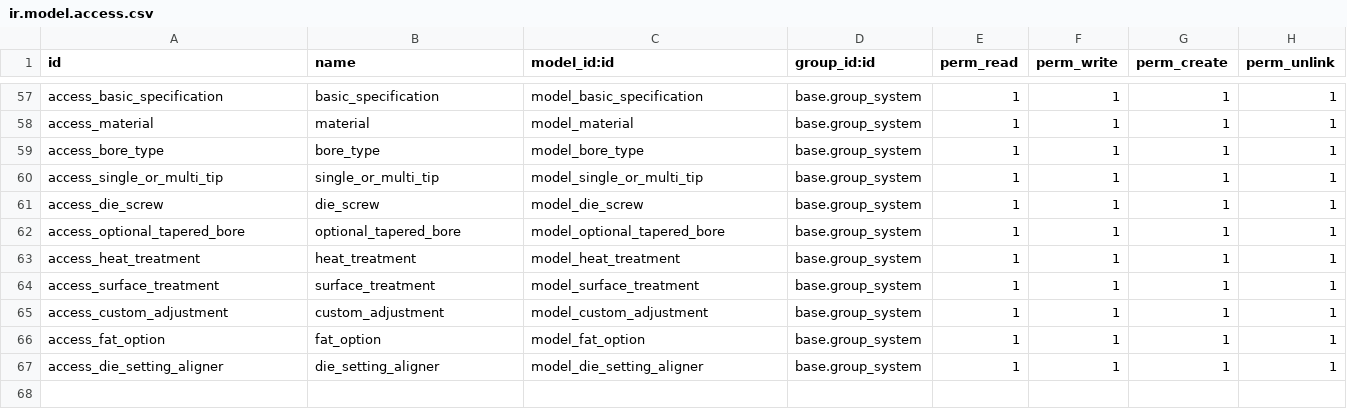
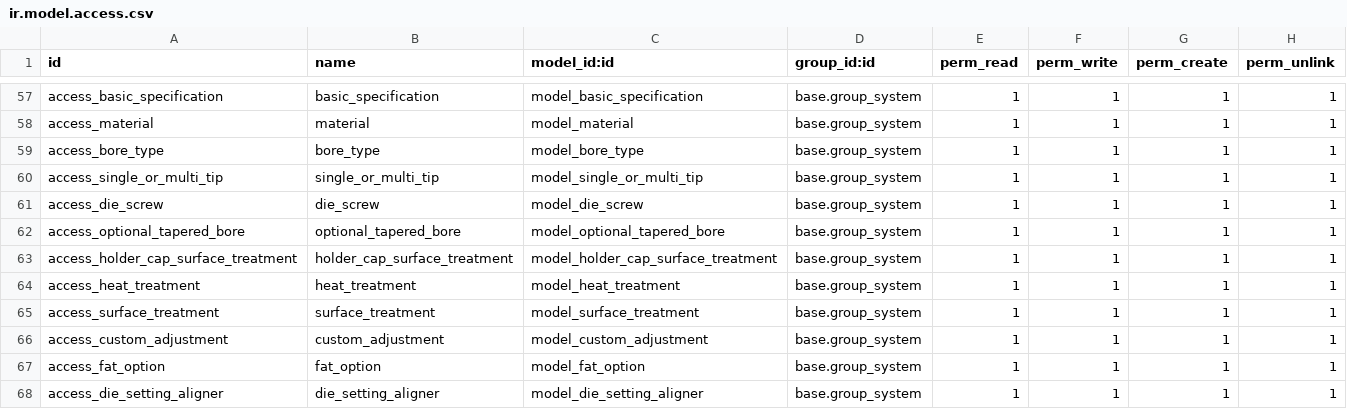
Before and after one commit to ivanvincent/odoo_14_altinexpd, a CSV file: base_master/security/ir.model.access.csv, drawn as a sheet; only a part is shown, gaps mark what is left out; the shorter side is filled out with more unchanged rows; the diff names each change by its address in the sheet, - before the commit and + after, or states it on an @@ line.

Commit message:
holder_cap_surface_treatment

```diff
--- a/base_master/security/ir.model.access.csv
+++ b/base_master/security/ir.model.access.csv
+row 63: access_holder_cap_surface_treatment | holder_cap_surface_treatment | model_holder_cap_surface_treatment | base.group_system | 1 | 1 | 1 | 1
```
Also changed, not shown: 2 other files.
